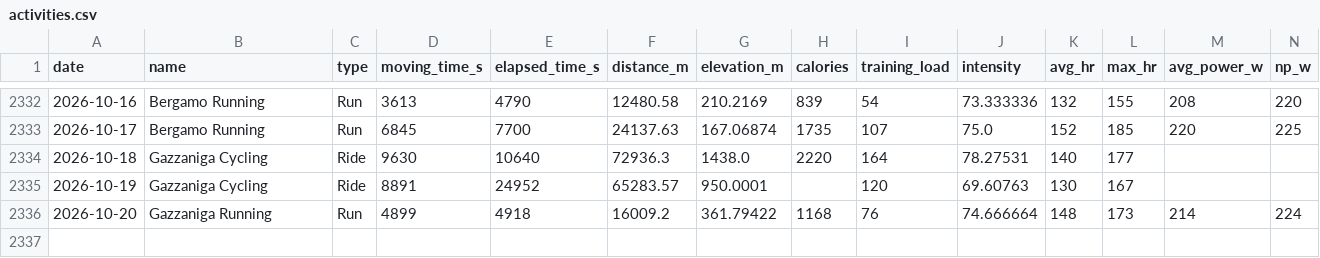
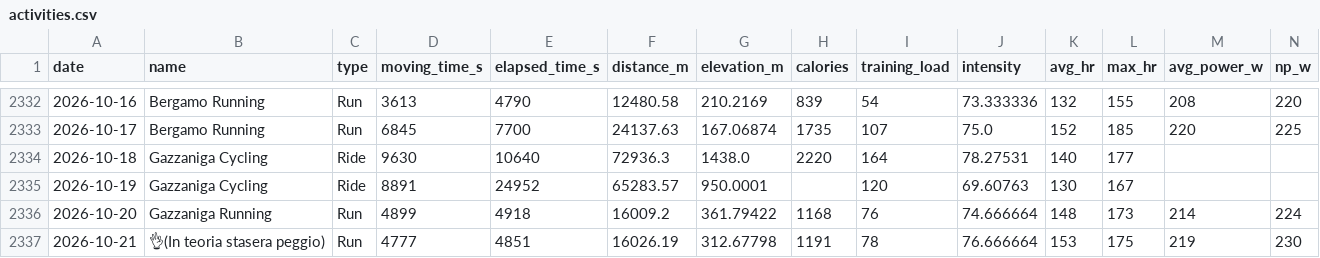
Before and after one commit to micmer-git/micmer-git.github.io, a CSV file: tools/food/data/activities.csv, drawn as a sheet; only a part is shown, gaps mark what is left out.

```diff
--- a/tools/food/data/activities.csv
+++ b/tools/food/data/activities.csv
@@ -2336 +2336,2 @@ date,name,type,moving_time_s,elapsed_time_s,distance_m,elevation_m,calories,trai
 2026-10-20,Gazzaniga Running,Run,4899,4918,16009.2,361.79422,1168,76,74.666664,148,173,214,224
+2026-10-21,👌(In teoria stasera peggio),Run,4777,4851,16026.19,312.67798,1191,78,76.666664,153,175,219,230
```
Also changed, not shown: vita/cibo/data/metabolismo.csv, vita/cibo/data/nutrition.csv, 2 other files.
